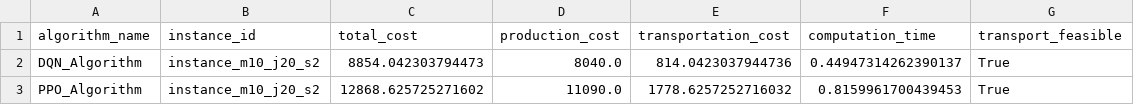
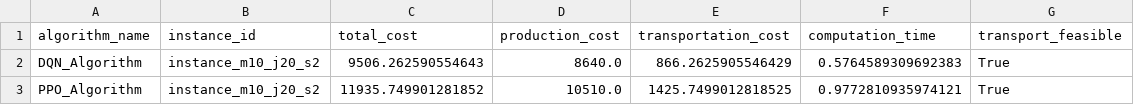
Before and after one commit to siwenLiu67/strongCat, a CSV file: results/single_layer_comparison_results.csv, drawn as a sheet.

```diff
--- a/results/single_layer_comparison_results.csv
+++ b/results/single_layer_comparison_results.csv
@@ -1,3 +1,3 @@
 algorithm_name,instance_id,total_cost,production_cost,transportation_cost,computation_time,transport_feasible
-DQN_Algorithm,instance_m10_j20_s2,8854.042303794473,8040.0,814.0423037944736,0.44947314262390137,True
-PPO_Algorithm,instance_m10_j20_s2,12868.625725271602,11090.0,1778.6257252716032,0.8159961700439453,True
+DQN_Algorithm,instance_m10_j20_s2,9506.262590554643,8640.0,866.2625905546429,0.5764589309692383,True
+PPO_Algorithm,instance_m10_j20_s2,11935.749901281852,10510.0,1425.7499012818525,0.9772810935974121,True
```
Also changed, not shown: 8 other files.
